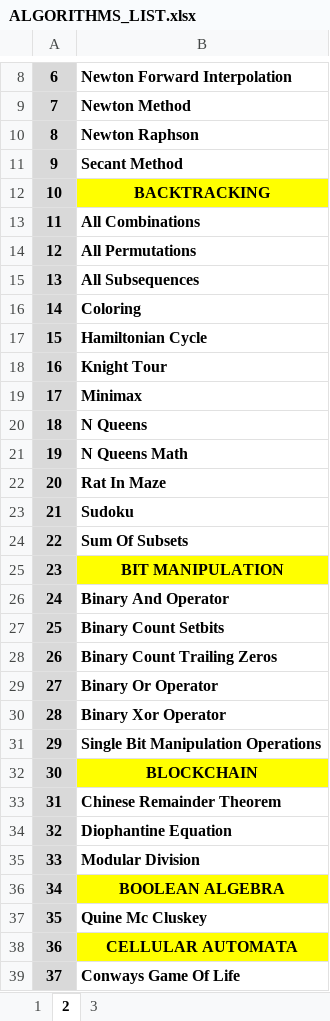
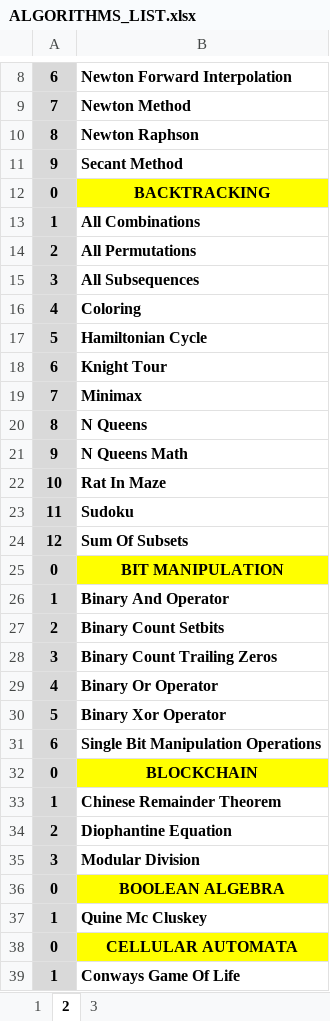
Before and after one commit to hoklavat/beginner-algorithms, an Excel workbook: ALGORITHMS_LIST.xlsx, sheet 2, drawn as a sheet; only a part is shown, gaps mark what is left out; values as stored, in another font and other column widths than the file's, no borders; the diff covers the shown part only; the diff names each change by its address in the sheet, - before the commit and + after, or states it on an @@ line.

```diff
--- a/ALGORITHMS_LIST.xlsx (sheet 2)
+++ b/ALGORITHMS_LIST.xlsx (sheet 2)
-A12: 10
+A12: 0
-A13: 11
+A13: 1
-A14: 12
+A14: 2
-A15: 13
+A15: 3
-A16: 14
+A16: 4
-A17: 15
+A17: 5
-A18: 16
+A18: 6
-A19: 17
+A19: 7
-A20: 18
+A20: 8
-A21: 19
+A21: 9
-A22: 20
+A22: 10
-A23: 21
+A23: 11
-A24: 22
+A24: 12
-A25: 23
+A25: 0
-A26: 24
+A26: 1
-A27: 25
+A27: 2
-A28: 26
+A28: 3
-A29: 27
+A29: 4
-A30: 28
+A30: 5
-A31: 29
+A31: 6
-A32: 30
+A32: 0
-A33: 31
+A33: 1
-A34: 32
+A34: 2
-A35: 33
+A35: 3
-A36: 34
+A36: 0
-A37: 35
+A37: 1
-A38: 36
+A38: 0
-A39: 37
+A39: 1
```
Also changed, not shown: 595 edited cells and cell formats elsewhere in this sheet, sheet 1, 2 other files.
